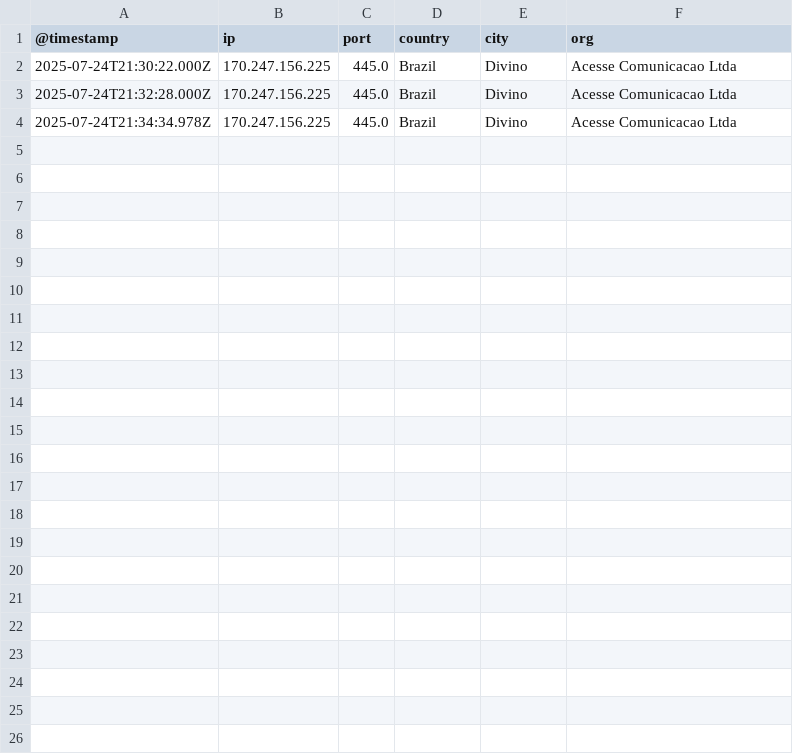
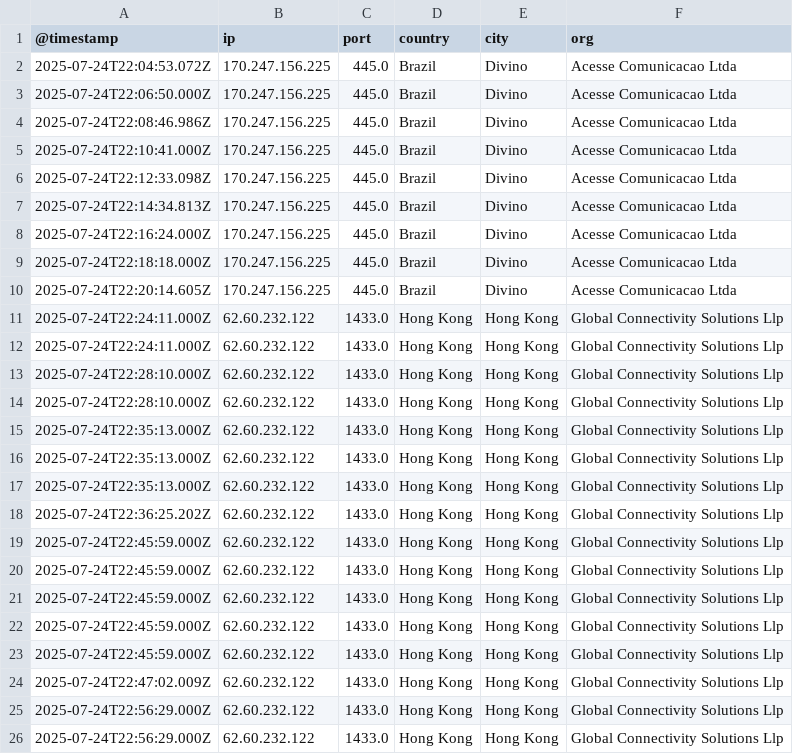
Before and after one commit to ademskey/Honeypot_Attack_Characterization_Data_Engine, a CSV file: web_app/data/historical_data/honeypot_summaries/Dionaea_summary.csv, drawn as a sheet.

```diff
--- a/web_app/data/historical_data/honeypot_summaries/Dionaea_summary.csv
+++ b/web_app/data/historical_data/honeypot_summaries/Dionaea_summary.csv
@@ -1,4 +1,26 @@
 @timestamp,ip,port,country,city,org
-2025-07-24T21:30:22.000Z,170.247.156.225,445.0,Brazil,Divino,Acesse Comunicacao Ltda
-2025-07-24T21:32:28.000Z,170.247.156.225,445.0,Brazil,Divino,Acesse Comunicacao Ltda
-2025-07-24T21:34:34.978Z,170.247.156.225,445.0,Brazil,Divino,Acesse Comunicacao Ltda
+2025-07-24T22:04:53.072Z,170.247.156.225,445.0,Brazil,Divino,Acesse Comunicacao Ltda
+2025-07-24T22:06:50.000Z,170.247.156.225,445.0,Brazil,Divino,Acesse Comunicacao Ltda
+2025-07-24T22:08:46.986Z,170.247.156.225,445.0,Brazil,Divino,Acesse Comunicacao Ltda
+2025-07-24T22:10:41.000Z,170.247.156.225,445.0,Brazil,Divino,Acesse Comunicacao Ltda
+2025-07-24T22:12:33.098Z,170.247.156.225,445.0,Brazil,Divino,Acesse Comunicacao Ltda
+2025-07-24T22:14:34.813Z,170.247.156.225,445.0,Brazil,Divino,Acesse Comunicacao Ltda
+2025-07-24T22:16:24.000Z,170.247.156.225,445.0,Brazil,Divino,Acesse Comunicacao Ltda
+2025-07-24T22:18:18.000Z,170.247.156.225,445.0,Brazil,Divino,Acesse Comunicacao Ltda
+2025-07-24T22:20:14.605Z,170.247.156.225,445.0,Brazil,Divino,Acesse Comunicacao Ltda
+2025-07-24T22:24:11.000Z,62.60.232.122,1433.0,Hong Kong,Hong Kong,Global Connectivity Solutions Llp
+2025-07-24T22:24:11.000Z,62.60.232.122,1433.0,Hong Kong,Hong Kong,Global Connectivity Solutions Llp
+2025-07-24T22:28:10.000Z,62.60.232.122,1433.0,Hong Kong,Hong Kong,Global Connectivity Solutions Llp
+2025-07-24T22:28:10.000Z,62.60.232.122,1433.0,Hong Kong,Hong Kong,Global Connectivity Solutions Llp
+2025-07-24T22:35:13.000Z,62.60.232.122,1433.0,Hong Kong,Hong Kong,Global Connectivity Solutions Llp
+2025-07-24T22:35:13.000Z,62.60.232.122,1433.0,Hong Kong,Hong Kong,Global Connectivity Solutions Llp
+2025-07-24T22:35:13.000Z,62.60.232.122,1433.0,Hong Kong,Hong Kong,Global Connectivity Solutions Llp
+2025-07-24T22:36:25.202Z,62.60.232.122,1433.0,Hong Kong,Hong Kong,Global Connectivity Solutions Llp
+2025-07-24T22:45:59.000Z,62.60.232.122,1433.0,Hong Kong,Hong Kong,Global Connectivity Solutions Llp
+2025-07-24T22:45:59.000Z,62.60.232.122,1433.0,Hong Kong,Hong Kong,Global Connectivity Solutions Llp
+2025-07-24T22:45:59.000Z,62.60.232.122,1433.0,Hong Kong,Hong Kong,Global Connectivity Solutions Llp
+2025-07-24T22:45:59.000Z,62.60.232.122,1433.0,Hong Kong,Hong Kong,Global Connectivity Solutions Llp
+2025-07-24T22:45:59.000Z,62.60.232.122,1433.0,Hong Kong,Hong Kong,Global Connectivity Solutions Llp
+2025-07-24T22:47:02.009Z,62.60.232.122,1433.0,Hong Kong,Hong Kong,Global Connectivity Solutions Llp
+2025-07-24T22:56:29.000Z,62.60.232.122,1433.0,Hong Kong,Hong Kong,Global Connectivity Solutions Llp
+2025-07-24T22:56:29.000Z,62.60.232.122,1433.0,Hong Kong,Hong Kong,Global Connectivity Solutions Llp
```
Also changed, not shown: web_app/data/historical_data/honeypot_summaries/Abdhoney_summary.csv, web_app/data/historical_data/honeypot_summaries/Ciscoasa_summary.csv, 28 other files.
